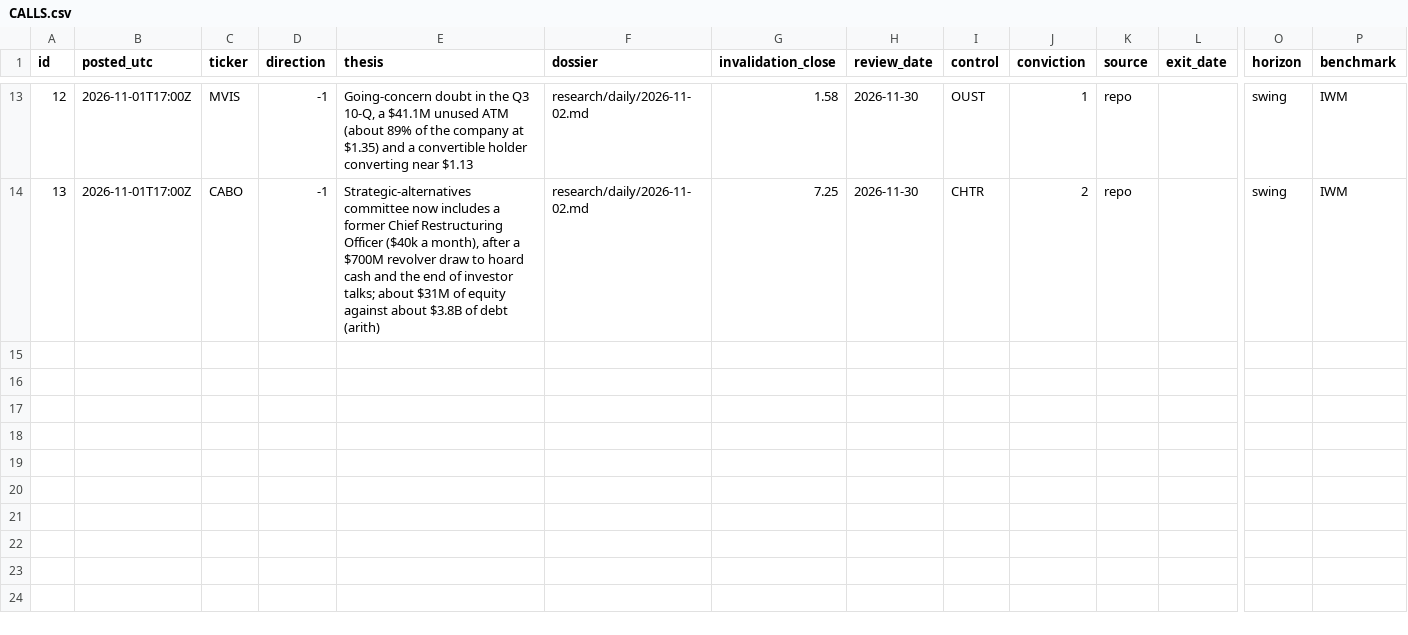
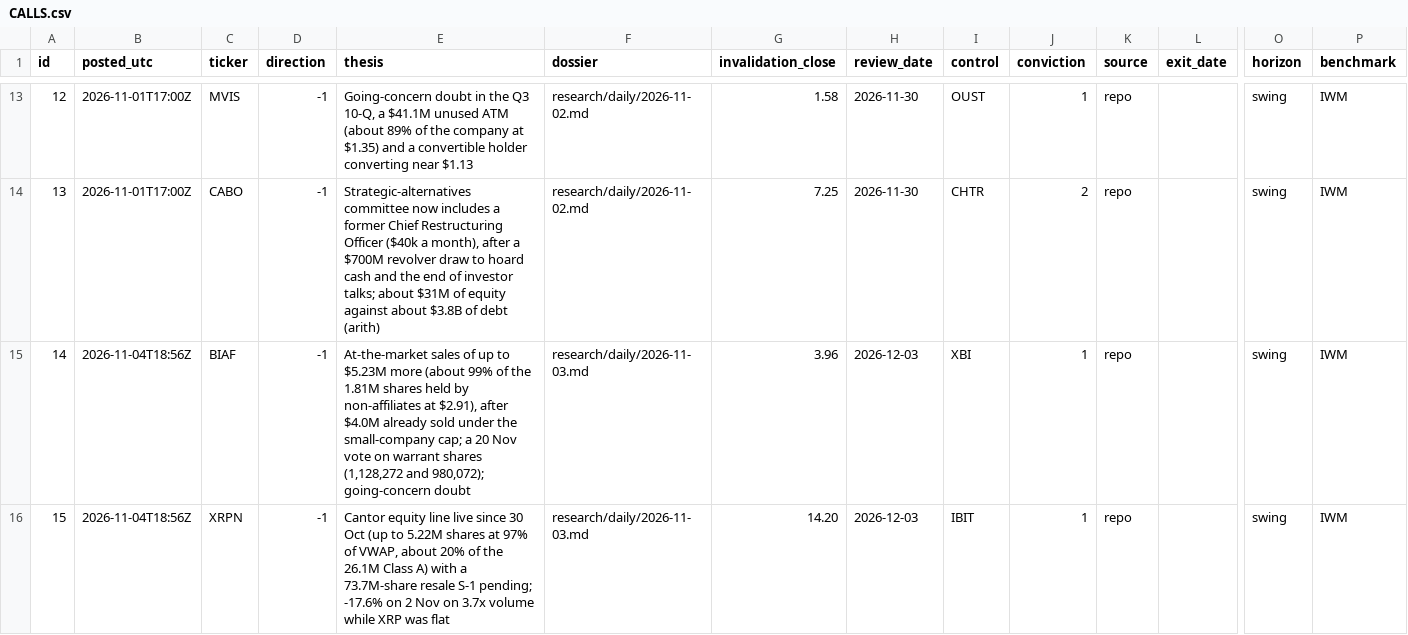
Before and after one commit to astonmonnach/signal-research, a CSV file: calls/CALLS.csv, drawn as a sheet; only a part is shown, gaps mark what is left out; rows hold the shown columns only; the diff names each change by its address in the sheet, - before the commit and + after, or states it on an @@ line.

Commit message:
Research runs 3 Nov and 4 Nov (sessions 2-3 Nov): public AVOID calls #14 BIAF and #15 XRPN; ACB T006 fired, T021 set; MOD T002 cancelled; 24 register rows; filings checker now covers 14D-9F, 13E-3/A and POS AM (LESSONS); movers 2-3 Nov

```diff
--- a/calls/CALLS.csv
+++ b/calls/CALLS.csv
+row 15: 14 | 2026-11-04T18:56Z | BIAF | -1 | At-the-market sales of up to $5.23M more (about 99% of the 1.81M shares held by non-affiliates at $2.91), after $4.0M already sold under the small-company cap; a 20 Nov vote on warrant shares (1,128,272 and 980,072); going-concern doubt | research/daily/2026-11-03.md | 3.96 | 2026-12-03 | XBI | 1 | repo |  | swing | IWM
+row 16: 15 | 2026-11-04T18:56Z | XRPN | -1 | Cantor equity line live since 30 Oct (up to 5.22M shares at 97% of VWAP, about 20% of the 26.1M Class A) with a 73.7M-share resale S-1 pending; -17.6% on 2 Nov on 3.7x volume while XRP was flat | research/daily/2026-11-03.md | 14.20 | 2026-12-03 | IBIT | 1 | repo |  | swing | IWM
```
Also changed, not shown: calls/marks.csv, graph/edges.csv, 27 other files.
